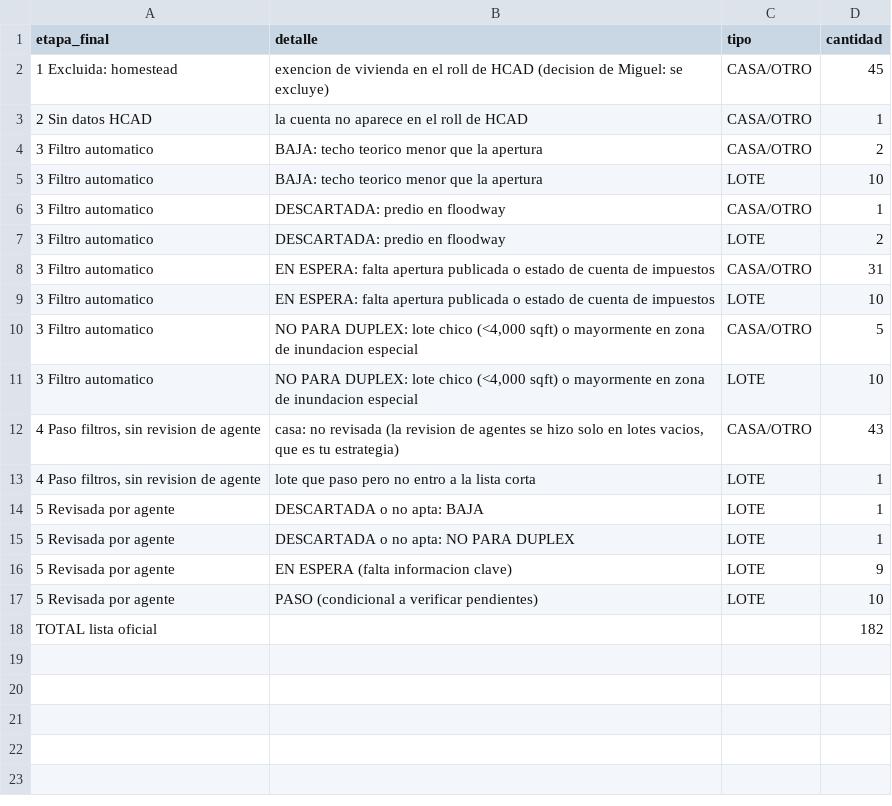
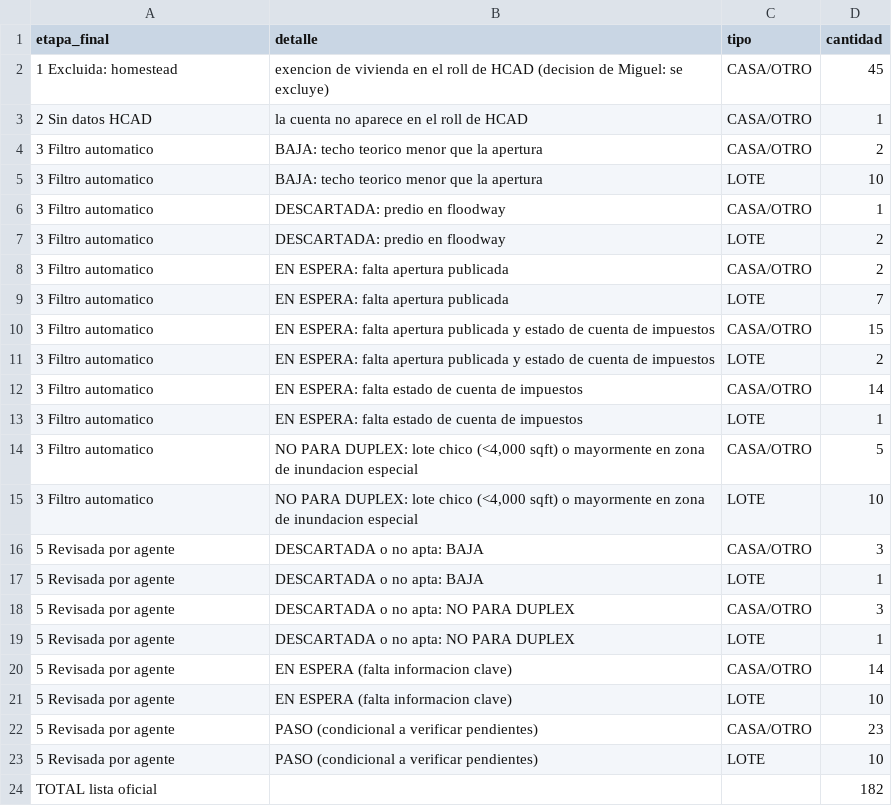
Before and after one commit to mag442-dot/Claude---Harris-tax-deed, a CSV file: runs/harris-2026-11-03/embudo_resumen_sheet.csv, drawn as a sheet.

```diff
--- a/runs/harris-2026-11-03/embudo_resumen_sheet.csv
+++ b/runs/harris-2026-11-03/embudo_resumen_sheet.csv
@@ -7,11 +7,17 @@ etapa_final,detalle,tipo,cantidad
 3 Filtro automatico,DESCARTADA: predio en floodway,LOTE,2
-3 Filtro automatico,EN ESPERA: falta apertura publicada o estado de cuenta de impuestos,CASA/OTRO,31
-3 Filtro automatico,EN ESPERA: falta apertura publicada o estado de cuenta de impuestos,LOTE,10
+3 Filtro automatico,EN ESPERA: falta apertura publicada,CASA/OTRO,2
+3 Filtro automatico,EN ESPERA: falta apertura publicada,LOTE,7
+3 Filtro automatico,EN ESPERA: falta apertura publicada y estado de cuenta de impuestos,CASA/OTRO,15
+3 Filtro automatico,EN ESPERA: falta apertura publicada y estado de cuenta de impuestos,LOTE,2
+3 Filtro automatico,EN ESPERA: falta estado de cuenta de impuestos,CASA/OTRO,14
+3 Filtro automatico,EN ESPERA: falta estado de cuenta de impuestos,LOTE,1
 3 Filtro automatico,"NO PARA DUPLEX: lote chico (<4,000 sqft) o mayormente en zona de inundacion especial",CASA/OTRO,5
 3 Filtro automatico,"NO PARA DUPLEX: lote chico (<4,000 sqft) o mayormente en zona de inundacion especial",LOTE,10
-"4 Paso filtros, sin revision de agente","casa: no revisada (la revision de agentes se hizo solo en lotes vacios, que es tu estrategia)",CASA/OTRO,43
-"4 Paso filtros, sin revision de agente",lote que paso pero no entro a la lista corta,LOTE,1
+5 Revisada por agente,DESCARTADA o no apta: BAJA,CASA/OTRO,3
 5 Revisada por agente,DESCARTADA o no apta: BAJA,LOTE,1
+5 Revisada por agente,DESCARTADA o no apta: NO PARA DUPLEX,CASA/OTRO,3
 5 Revisada por agente,DESCARTADA o no apta: NO PARA DUPLEX,LOTE,1
-5 Revisada por agente,EN ESPERA (falta informacion clave),LOTE,9
+5 Revisada por agente,EN ESPERA (falta informacion clave),CASA/OTRO,14
+5 Revisada por agente,EN ESPERA (falta informacion clave),LOTE,10
+5 Revisada por agente,PASO (condicional a verificar pendientes),CASA/OTRO,23
 5 Revisada por agente,PASO (condicional a verificar pendientes),LOTE,10
```
Also changed, not shown: 19 other files.
